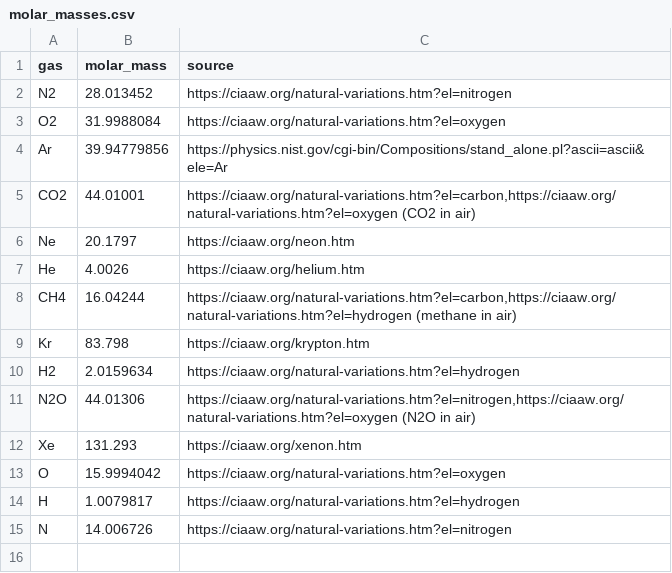
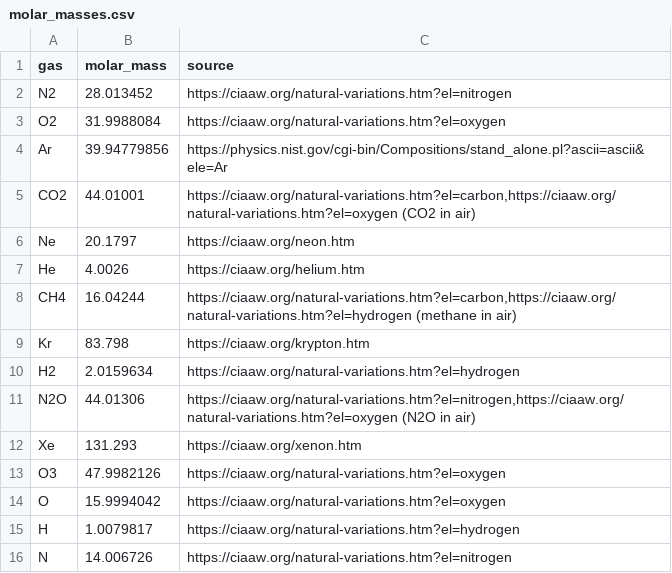
Before and after one commit to crosscountrycoder/atmos-model, a CSV file: molar_masses.csv, drawn as a sheet; the diff names each change by its address in the sheet, - before the commit and + after, or states it on an @@ line.

```diff
--- a/molar_masses.csv
+++ b/molar_masses.csv
+row 13: O3 | 47.9982126 | https://ciaaw.org/natural-variations.htm?el=oxygen
```
Also changed, not shown: 3 other files.
